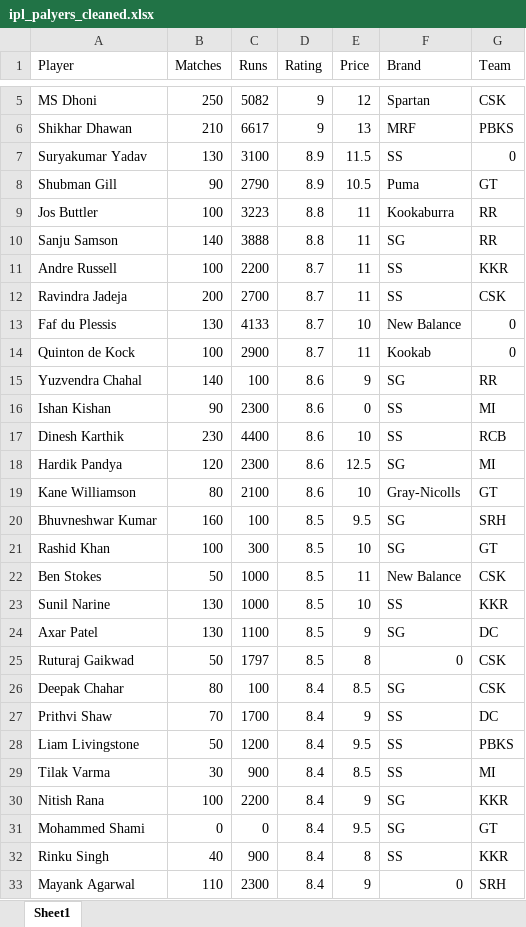
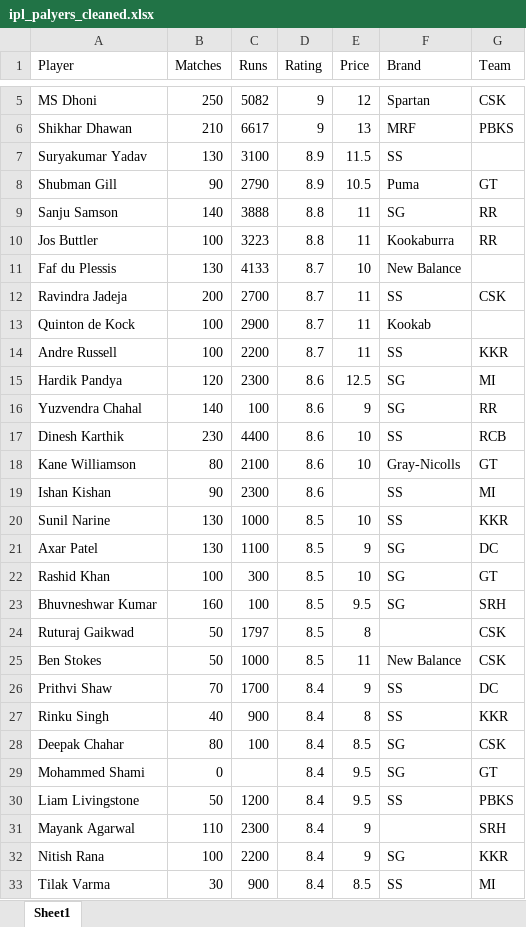
Before and after one commit to priti-supekar390/Priti-IPL-Players-Data-Analysis, an Excel workbook: ipl_palyers_cleaned.xlsx, sheet Sheet1, drawn as a sheet; only a part is shown, gaps mark what is left out; values as stored, in another font and other column widths than the file's, no cell formats; removed rows and columns are numbered as before the commit, all else as after; the diff covers the shown part only; the diff names each change by its address in the sheet, - before the commit and + after, or states it on an @@ line.

```diff
--- a/ipl_palyers_cleaned.xlsx (sheet Sheet1)
+++ b/ipl_palyers_cleaned.xlsx (sheet Sheet1)
-G7 (Team): 0
+G7 (Team): (empty)
@@ row 10 moved to row 9: Sanju Samson @@
+row 11: Faf du Plessis | 130 | 4133 | 8.7 | 10 | New Balance
+row 13: Quinton de Kock | 100 | 2900 | 8.7 | 11 | Kookab
-row 13: Faf du Plessis | 130 | 4133 | 8.7 | 10 | New Balance | 0
-row 14: Quinton de Kock | 100 | 2900 | 8.7 | 11 | Kookab | 0
@@ row 18 moved to row 15: Hardik Pandya @@
-row 16: Ishan Kishan | 90 | 2300 | 8.6 | 0 | SS | MI
+row 19: Ishan Kishan | 90 | 2300 | 8.6 |  | SS | MI
@@ row 21 moved to row 22: Rashid Khan @@
@@ row 20 moved to row 23: Bhuvneshwar Kumar @@
-F24 (Brand): 0
+F24 (Brand): (empty)
@@ row 22 moved to row 25: Ben Stokes @@
@@ row 27 moved to row 26: Prithvi Shaw @@
@@ row 32 moved to row 27: Rinku Singh @@
+row 29: Mohammed Shami | 0 |  | 8.4 | 9.5 | SG | GT
+row 31: Mayank Agarwal | 110 | 2300 | 8.4 | 9 |  | SRH
@@ row 30 moved to row 32: Nitish Rana @@
-row 31: Mohammed Shami | 0 | 0 | 8.4 | 9.5 | SG | GT
-row 33: Mayank Agarwal | 110 | 2300 | 8.4 | 9 | 0 | SRH
```
Also changed, not shown: 6 added rows, 6 removed rows, 5 moved rows and 4 edited cells elsewhere in this sheet, cell formats, 2 other files.
